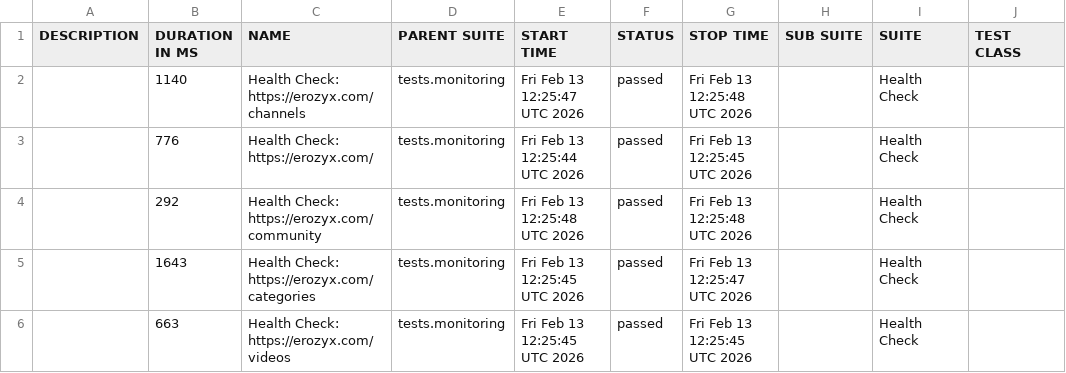
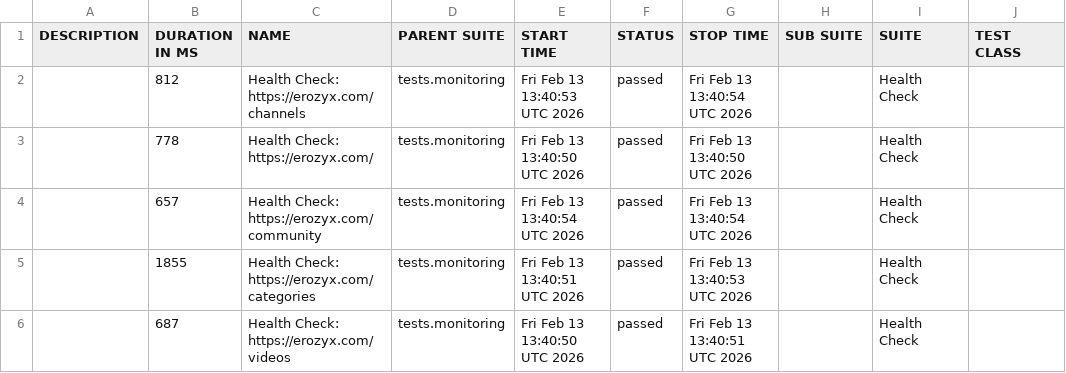
Before and after one commit to mike-novozhenov/AUTOMATION_VTUBE, a CSV file: data/suites.csv, drawn as a sheet; only a part is shown; the diff names each change by its address in the sheet, - before the commit and + after, or states it on an @@ line.

```diff
--- a/data/suites.csv
+++ b/data/suites.csv
-B2 (DURATION IN MS): 1140
+B2 (DURATION IN MS): 812
-E2 (START TIME): Fri Feb 13 12:25:47 UTC 2026
+E2 (START TIME): Fri Feb 13 13:40:53 UTC 2026
-G2 (STOP TIME): Fri Feb 13 12:25:48 UTC 2026
+G2 (STOP TIME): Fri Feb 13 13:40:54 UTC 2026
-B3 (DURATION IN MS): 776
+B3 (DURATION IN MS): 778
-E3 (START TIME): Fri Feb 13 12:25:44 UTC 2026
+E3 (START TIME): Fri Feb 13 13:40:50 UTC 2026
-G3 (STOP TIME): Fri Feb 13 12:25:45 UTC 2026
+G3 (STOP TIME): Fri Feb 13 13:40:50 UTC 2026
-B4 (DURATION IN MS): 292
+B4 (DURATION IN MS): 657
-E4 (START TIME): Fri Feb 13 12:25:48 UTC 2026
+E4 (START TIME): Fri Feb 13 13:40:54 UTC 2026
-G4 (STOP TIME): Fri Feb 13 12:25:48 UTC 2026
+G4 (STOP TIME): Fri Feb 13 13:40:54 UTC 2026
-B5 (DURATION IN MS): 1643
+B5 (DURATION IN MS): 1855
-E5 (START TIME): Fri Feb 13 12:25:45 UTC 2026
+E5 (START TIME): Fri Feb 13 13:40:51 UTC 2026
-G5 (STOP TIME): Fri Feb 13 12:25:47 UTC 2026
+G5 (STOP TIME): Fri Feb 13 13:40:53 UTC 2026
-B6 (DURATION IN MS): 663
+B6 (DURATION IN MS): 687
-E6 (START TIME): Fri Feb 13 12:25:45 UTC 2026
+E6 (START TIME): Fri Feb 13 13:40:50 UTC 2026
-G6 (STOP TIME): Fri Feb 13 12:25:45 UTC 2026
+G6 (STOP TIME): Fri Feb 13 13:40:51 UTC 2026
```
Also changed, not shown: 40 other files.
